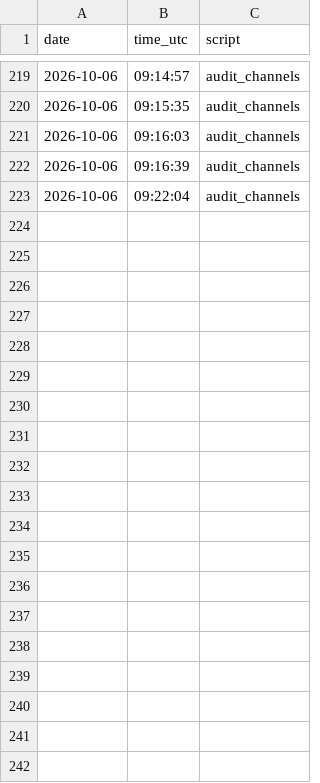
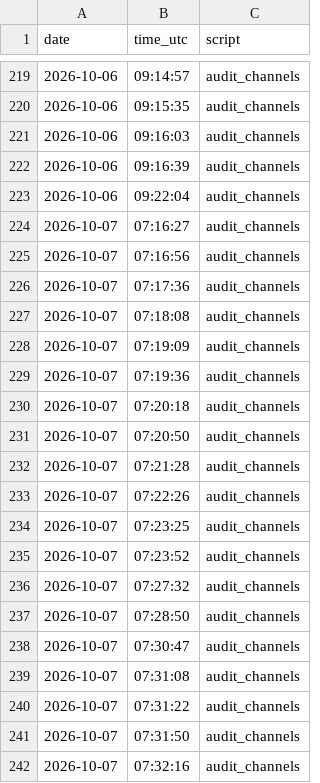
Before and after one commit to riccardo-000/seeing-inside-telegram-groups, a CSV file: data/interim/resolve_ledger.csv, drawn as a sheet; only a part is shown, gaps mark what is left out; the diff covers the shown part only.

```diff
--- a/data/interim/resolve_ledger.csv
+++ b/data/interim/resolve_ledger.csv
@@ -223 +223,20 @@ date,time_utc,script
 2026-10-06,09:22:04,audit_channels
+2026-10-07,07:16:27,audit_channels
+2026-10-07,07:16:56,audit_channels
+2026-10-07,07:17:36,audit_channels
+2026-10-07,07:18:08,audit_channels
+2026-10-07,07:19:09,audit_channels
+2026-10-07,07:19:36,audit_channels
+2026-10-07,07:20:18,audit_channels
+2026-10-07,07:20:50,audit_channels
+2026-10-07,07:21:28,audit_channels
+2026-10-07,07:22:26,audit_channels
+2026-10-07,07:23:25,audit_channels
+2026-10-07,07:23:52,audit_channels
+2026-10-07,07:27:32,audit_channels
+2026-10-07,07:28:50,audit_channels
+2026-10-07,07:30:47,audit_channels
+2026-10-07,07:31:08,audit_channels
+2026-10-07,07:31:22,audit_channels
+2026-10-07,07:31:50,audit_channels
+2026-10-07,07:32:16,audit_channels
```
Also changed, not shown: 33 added rows elsewhere in this file, data/interim/audit/channels_audit.csv, data/interim/audit/groups.csv, 2 other files.
